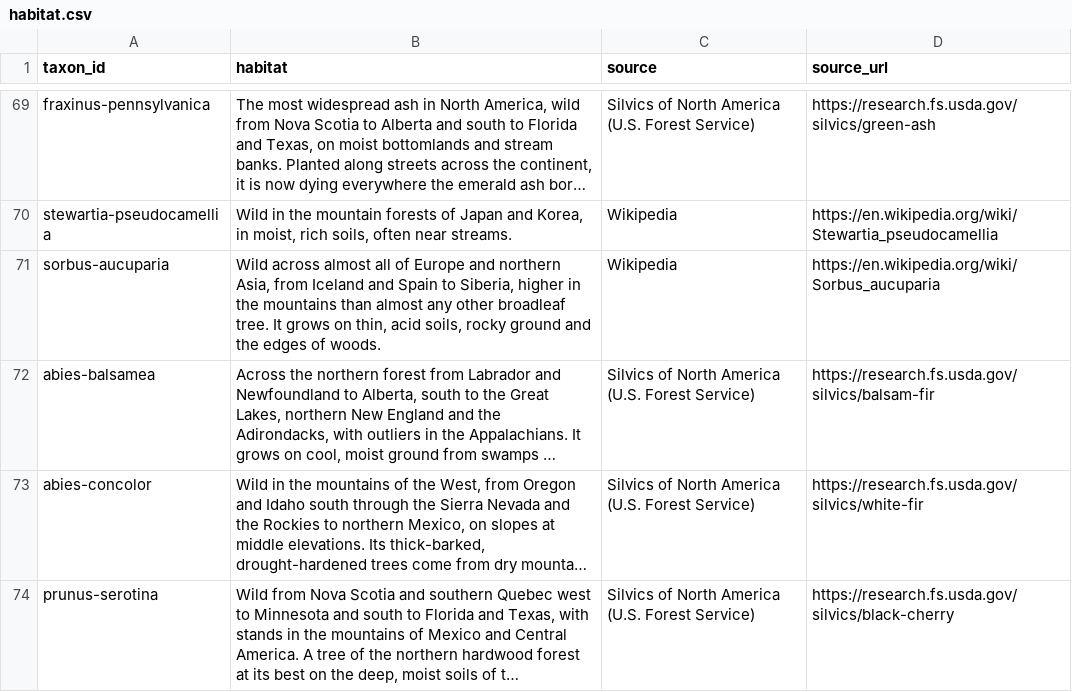
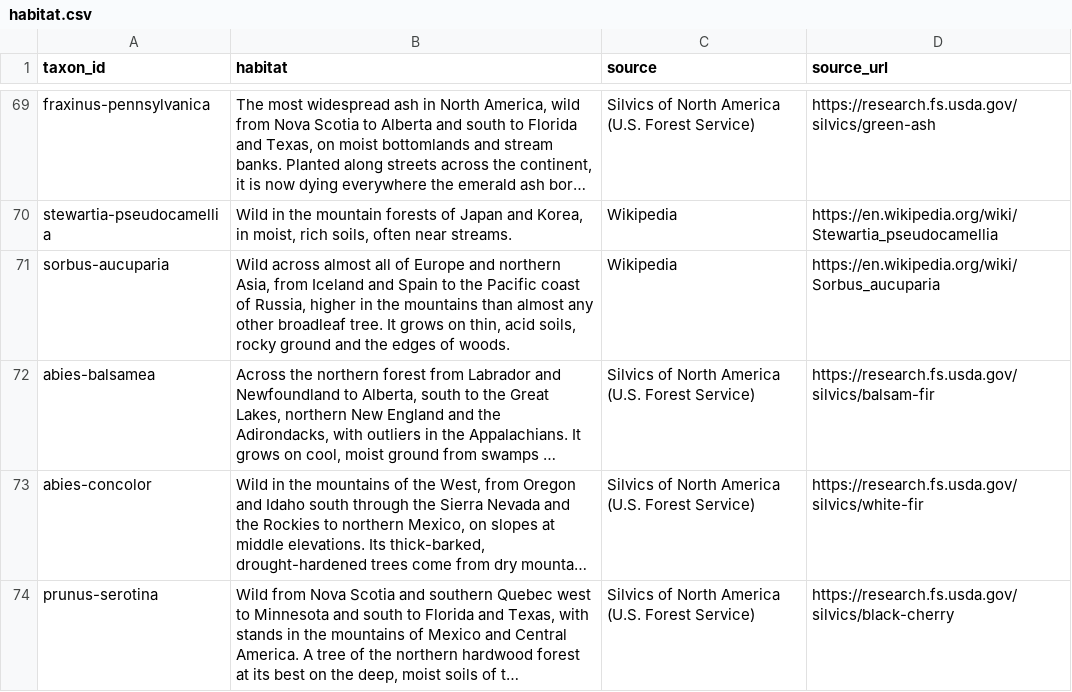
Before and after one commit to durodriguez/Florestas_VT, a CSV file: data/habitat.csv, drawn as a sheet; only a part is shown, gaps mark what is left out; long unchanged cells end in …; the diff covers the shown part only; the diff names each change by its address in the sheet, - before the commit and + after, or states it on an @@ line.

```diff
--- a/data/habitat.csv
+++ b/data/habitat.csv
-B71 (habitat): …Spain to Siberia, higher in…
+B71 (habitat): …Spain to the Pacific coast of Russia, higher in…
```
Also changed, not shown: 21 edited cells elsewhere in this file, 2 other files.
